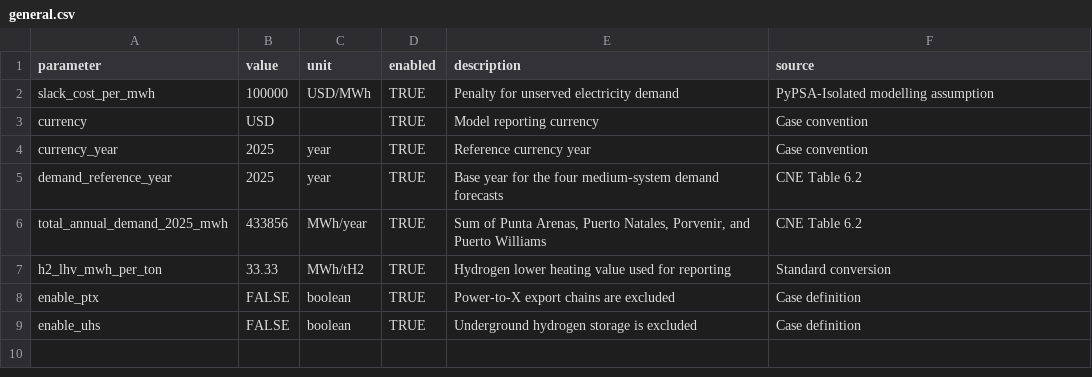
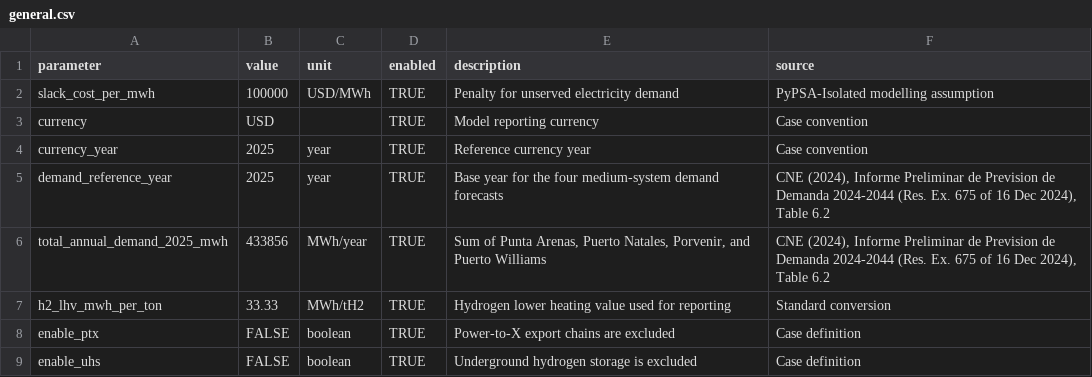
Before and after one commit to Gonza-N/PyPSA-Isolated, a CSV file: input_magallanes/general.csv, drawn as a sheet.

```diff
--- a/input_magallanes/general.csv
+++ b/input_magallanes/general.csv
@@ -4,4 +4,4 @@ currency,USD,,TRUE,Model reporting currency,Case convention
 currency_year,2025,year,TRUE,Reference currency year,Case convention
-demand_reference_year,2025,year,TRUE,Base year for the four medium-system demand forecasts,CNE Table 6.2
-total_annual_demand_2025_mwh,433856,MWh/year,TRUE,"Sum of Punta Arenas, Puerto Natales, Porvenir, and Puerto Williams",CNE Table 6.2
+demand_reference_year,2025,year,TRUE,Base year for the four medium-system demand forecasts,"CNE (2024), Informe Preliminar de Prevision de Demanda 2024-2044 (Res. Ex. 675 of 16 Dec 2024), Table 6.2"
+total_annual_demand_2025_mwh,433856,MWh/year,TRUE,"Sum of Punta Arenas, Puerto Natales, Porvenir, and Puerto Williams","CNE (2024), Informe Preliminar de Prevision de Demanda 2024-2044 (Res. Ex. 675 of 16 Dec 2024), Table 6.2"
 h2_lhv_mwh_per_ton,33.33,MWh/tH2,TRUE,Hydrogen lower heating value used for reporting,Standard conversion
```
Also changed, not shown: 9 other files.
